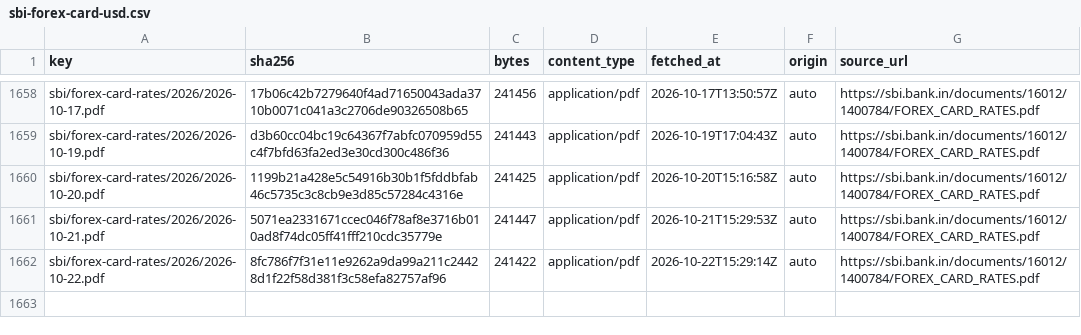
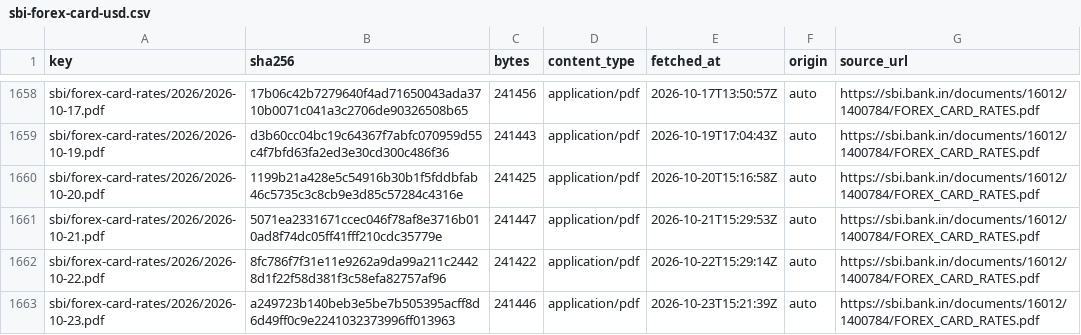
Before and after one commit to xfina-dev/xfina-data, a CSV file: v1/manifests/sbi-forex-card-usd.csv, drawn as a sheet; only a part is shown, gaps mark what is left out.

```diff
--- a/v1/manifests/sbi-forex-card-usd.csv
+++ b/v1/manifests/sbi-forex-card-usd.csv
@@ -1662 +1662,2 @@ sbi/forex-card-rates/2026/2026-10-21.pdf,5071ea2331671ccec046f78af8e3716b010ad8f
 sbi/forex-card-rates/2026/2026-10-22.pdf,8fc786f7f31e11e9262a9da99a211c24428d1f22f58d381f3c58efa82757af96,241422,application/pdf,2026-10-22T15:29:14Z,auto,https://sbi.bank.in/documents/16012/1400784/FOREX_CARD_RATES.pdf
+sbi/forex-card-rates/2026/2026-10-23.pdf,a249723b140beb3e5be7b505395acff8d6d49ff0c9e2241032373996ff013963,241446,application/pdf,2026-10-23T15:21:39Z,auto,https://sbi.bank.in/documents/16012/1400784/FOREX_CARD_RATES.pdf
```
Also changed, not shown: v1/fx/sbi-forex-card-usd.csv, 1 other file.
